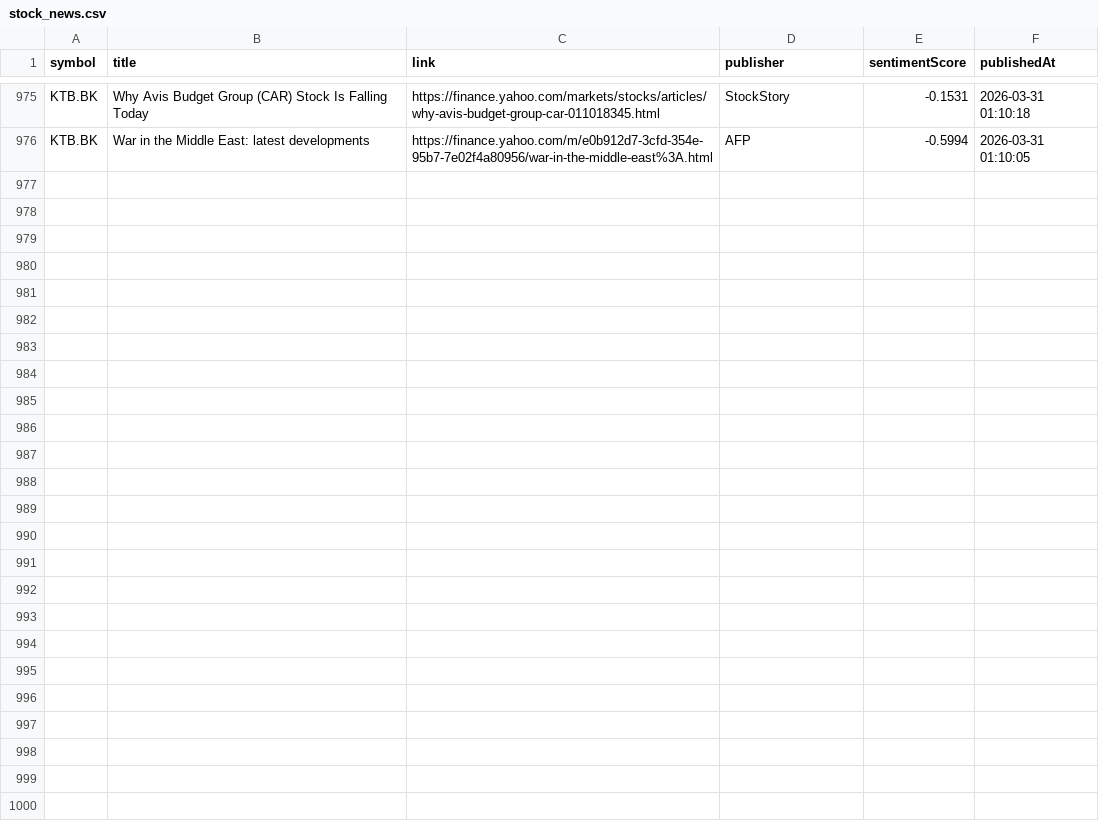
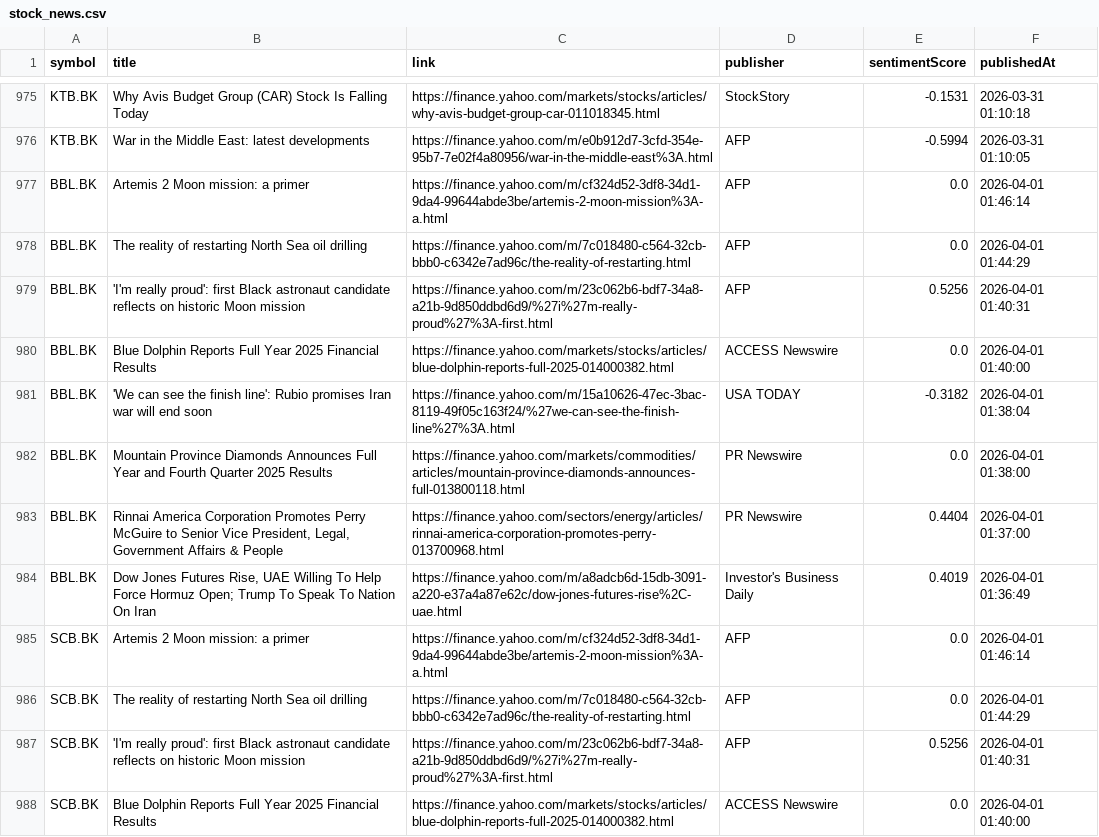
Before and after one commit to Narinthon-B/Finance-market, a CSV file: files/stock_news.csv, drawn as a sheet; only a part is shown, gaps mark what is left out; the diff covers the shown part only; the diff names each change by its address in the sheet, - before the commit and + after, or states it on an @@ line.

```diff
--- a/files/stock_news.csv
+++ b/files/stock_news.csv
+row 977: BBL.BK | Artemis 2 Moon mission: a primer | https://finance.yahoo.com/m/cf324d52-3df8-34d1-9da4-99644abde3be/artemis-2-moon-mission%3A-a.html | AFP | 0.0 | 2026-04-01 01:46:14
+row 978: BBL.BK | The reality of restarting North Sea oil drilling | https://finance.yahoo.com/m/7c018480-c564-32cb-bbb0-c6342e7ad96c/the-reality-of-restarting.html | AFP | 0.0 | 2026-04-01 01:44:29
+row 979: BBL.BK | 'I'm really proud': first Black astronaut candidate reflects on historic Moon mission | https://finance.yahoo.com/m/23c062b6-bdf7-34a8-a21b-9d850ddbd6d9/%27i%27m-really-proud%27%3A-first.html | AFP | 0.5256 | 2026-04-01 01:40:31
+row 980: BBL.BK | Blue Dolphin Reports Full Year 2025 Financial Results | https://finance.yahoo.com/markets/stocks/articles/blue-dolphin-reports-full-2025-014000382.html | ACCESS Newswire | 0.0 | 2026-04-01 01:40:00
+row 981: BBL.BK | 'We can see the finish line': Rubio promises Iran war will end soon | https://finance.yahoo.com/m/15a10626-47ec-3bac-8119-49f05c163f24/%27we-can-see-the-finish-line%27%3A.html | USA TODAY | -0.3182 | 2026-04-01 01:38:04
+row 982: BBL.BK | Mountain Province Diamonds Announces Full Year and Fourth Quarter 2025 Results | https://finance.yahoo.com/markets/commodities/articles/mountain-province-diamonds-announces-full-013800118.html | PR Newswire | 0.0 | 2026-04-01 01:38:00
+row 983: BBL.BK | Rinnai America Corporation Promotes Perry McGuire to Senior Vice President, Legal, Government Affairs & People | https://finance.yahoo.com/sectors/energy/articles/rinnai-america-corporation-promotes-perry-013700968.html | PR Newswire | 0.4404 | 2026-04-01 01:37:00
+row 984: BBL.BK | Dow Jones Futures Rise, UAE Willing To Help Force Hormuz Open; Trump To Speak To Nation On Iran | https://finance.yahoo.com/m/a8adcb6d-15db-3091-a220-e37a4a87e62c/dow-jones-futures-rise%2C-uae.html | Investor's Business Daily | 0.4019 | 2026-04-01 01:36:49
+row 985: SCB.BK | Artemis 2 Moon mission: a primer | https://finance.yahoo.com/m/cf324d52-3df8-34d1-9da4-99644abde3be/artemis-2-moon-mission%3A-a.html | AFP | 0.0 | 2026-04-01 01:46:14
+row 986: SCB.BK | The reality of restarting North Sea oil drilling | https://finance.yahoo.com/m/7c018480-c564-32cb-bbb0-c6342e7ad96c/the-reality-of-restarting.html | AFP | 0.0 | 2026-04-01 01:44:29
+row 987: SCB.BK | 'I'm really proud': first Black astronaut candidate reflects on historic Moon mission | https://finance.yahoo.com/m/23c062b6-bdf7-34a8-a21b-9d850ddbd6d9/%27i%27m-really-proud%27%3A-first.html | AFP | 0.5256 | 2026-04-01 01:40:31
+row 988: SCB.BK | Blue Dolphin Reports Full Year 2025 Financial Results | https://finance.yahoo.com/markets/stocks/articles/blue-dolphin-reports-full-2025-014000382.html | ACCESS Newswire | 0.0 | 2026-04-01 01:40:00
```
Also changed, not shown: 12 added rows elsewhere in this file, files/stock_prices.csv.
